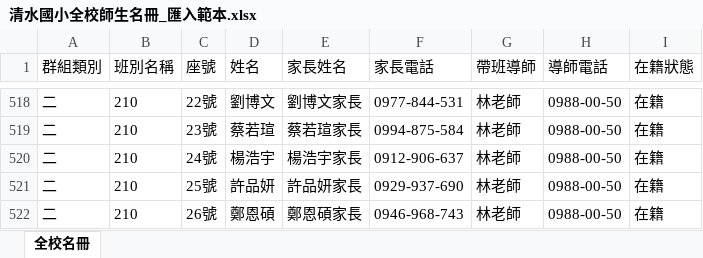
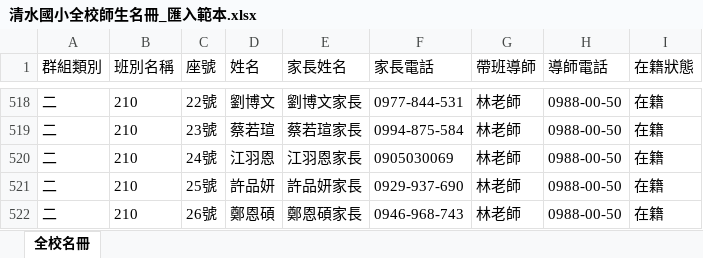
Before and after one commit to elvislin2008/Disaster-prevention-system, an Excel workbook: public/templates/清水國小全校師生名冊_匯入範本.xlsx, sheet 全校名冊, drawn as a sheet; only a part is shown, gaps mark what is left out; values as stored, in another font and other column widths than the file's, no borders; the diff covers the shown part only; the diff names each change by its address in the sheet, - before the commit and + after, or states it on an @@ line.

```diff
--- a/public/templates/清水國小全校師生名冊_匯入範本.xlsx (sheet 全校名冊)
+++ b/public/templates/清水國小全校師生名冊_匯入範本.xlsx (sheet 全校名冊)
-D520 (姓名): 楊浩宇
+D520 (姓名): 江羽恩
-E520 (家長姓名): 楊浩宇家長
+E520 (家長姓名): 江羽恩家長
-F520 (家長電話): 0912-906-637
+F520 (家長電話): 0905030069
```
Also changed, not shown: 11 added rows and 27 edited cells elsewhere in this sheet, 5 other files.
